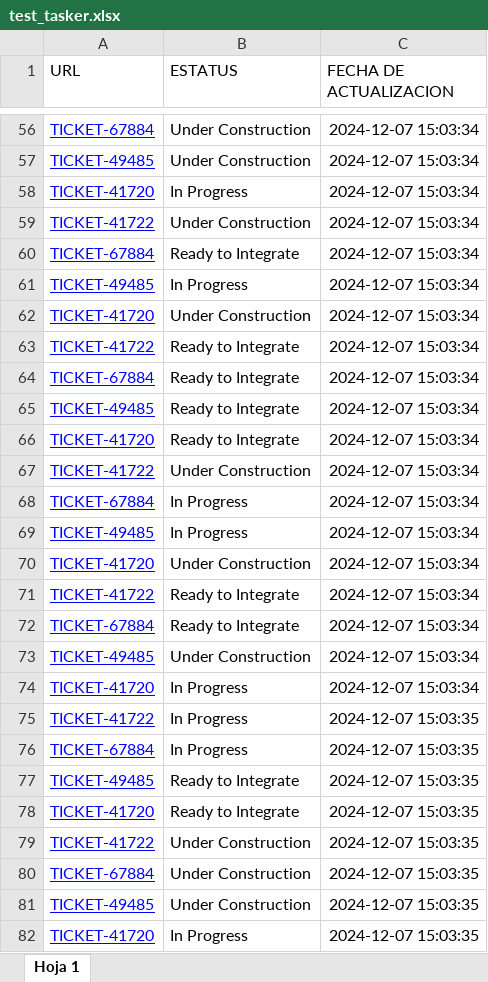
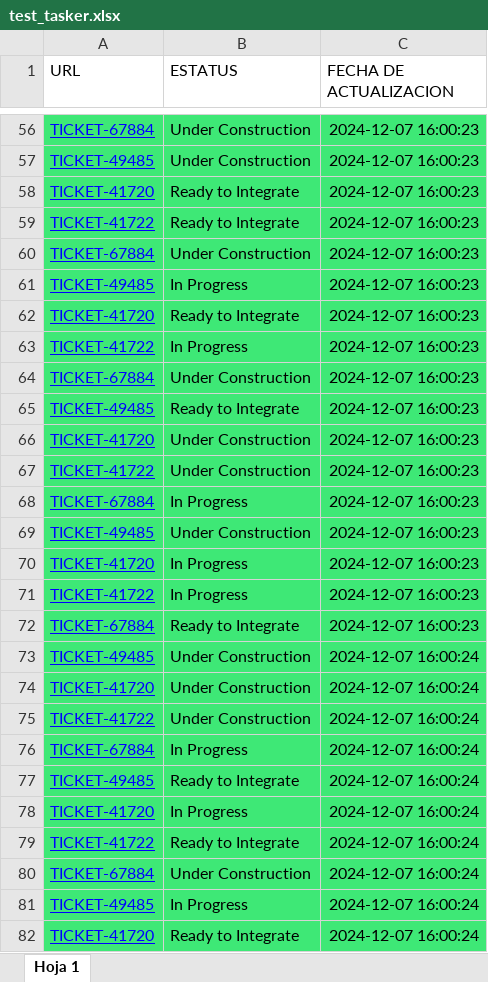
Before and after one commit to JoseOrtegaa/bot-automatizacion-tickets, an Excel workbook: registers/test_tasker.xlsx, sheet Hoja 1, drawn as a sheet; only a part is shown, gaps mark what is left out; values as stored, in another font and other column widths than the file's, no borders; the diff covers the shown part only; the diff names each change by its address in the sheet, - before the commit and + after, or states it on an @@ line.

```diff
--- a/registers/test_tasker.xlsx (sheet Hoja 1)
+++ b/registers/test_tasker.xlsx (sheet Hoja 1)
-A56:C82 fill: none
+A56:C82 fill: #3EE876
-C56:C72 (FECHA DE ACTUALIZACION): 2024-12-07 15:03:34
+C56:C72 (FECHA DE ACTUALIZACION): 2024-12-07 16:00:23
-B58 (ESTATUS): In Progress
+B58 (ESTATUS): Ready to Integrate
-B59 (ESTATUS): Under Construction
+B59 (ESTATUS): Ready to Integrate
-B60 (ESTATUS): Ready to Integrate
+B60 (ESTATUS): Under Construction
-B62 (ESTATUS): Under Construction
+B62 (ESTATUS): Ready to Integrate
-B63 (ESTATUS): Ready to Integrate
+B63 (ESTATUS): In Progress
-B64 (ESTATUS): Ready to Integrate
+B64 (ESTATUS): Under Construction
-B66 (ESTATUS): Ready to Integrate
+B66 (ESTATUS): Under Construction
-B69 (ESTATUS): In Progress
+B69 (ESTATUS): Under Construction
-B70 (ESTATUS): Under Construction
+B70 (ESTATUS): In Progress
-B71 (ESTATUS): Ready to Integrate
+B71 (ESTATUS): In Progress
-C73:C74 (FECHA DE ACTUALIZACION): 2024-12-07 15:03:34
+C73:C74 (FECHA DE ACTUALIZACION): 2024-12-07 16:00:24
-B74:B75 (ESTATUS): In Progress
+B74:B75 (ESTATUS): Under Construction
-C75:C82 (FECHA DE ACTUALIZACION): 2024-12-07 15:03:35
+C75:C82 (FECHA DE ACTUALIZACION): 2024-12-07 16:00:24
-B78 (ESTATUS): Ready to Integrate
+B78 (ESTATUS): In Progress
-B79 (ESTATUS): Under Construction
+B79 (ESTATUS): Ready to Integrate
-B81 (ESTATUS): Under Construction
+B81 (ESTATUS): In Progress
-B82 (ESTATUS): In Progress
+B82 (ESTATUS): Ready to Integrate
```
Also changed, not shown: 120 edited cells and cell formats elsewhere in this sheet, 1 other file.
